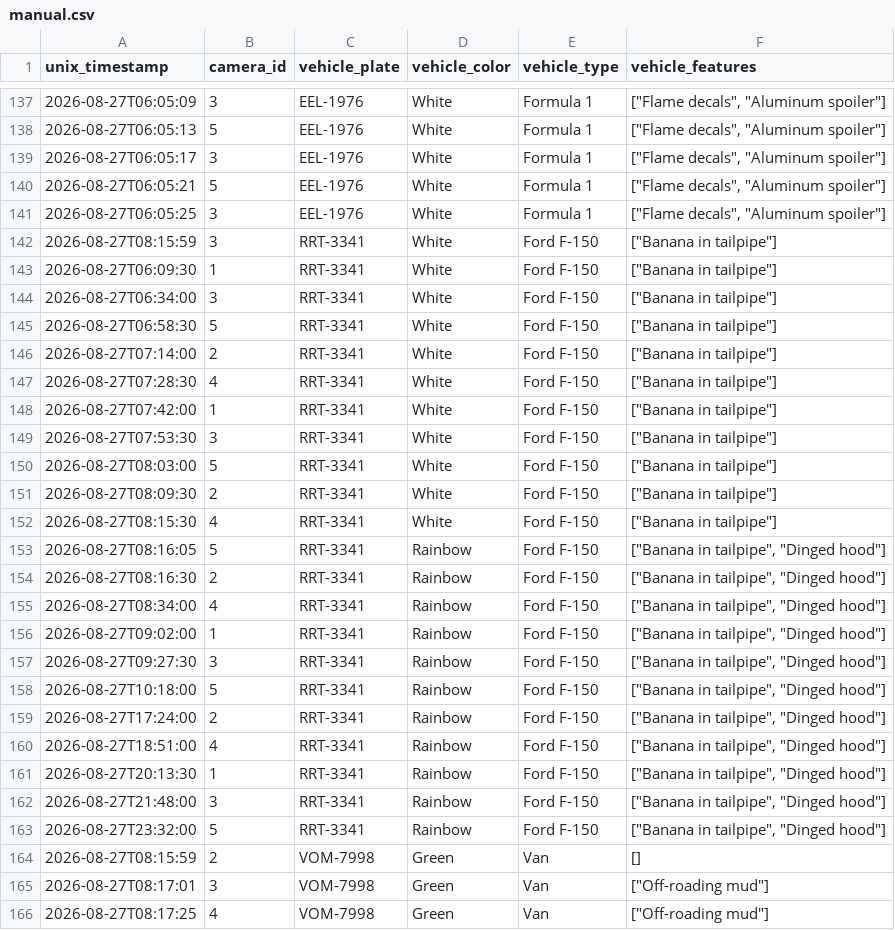
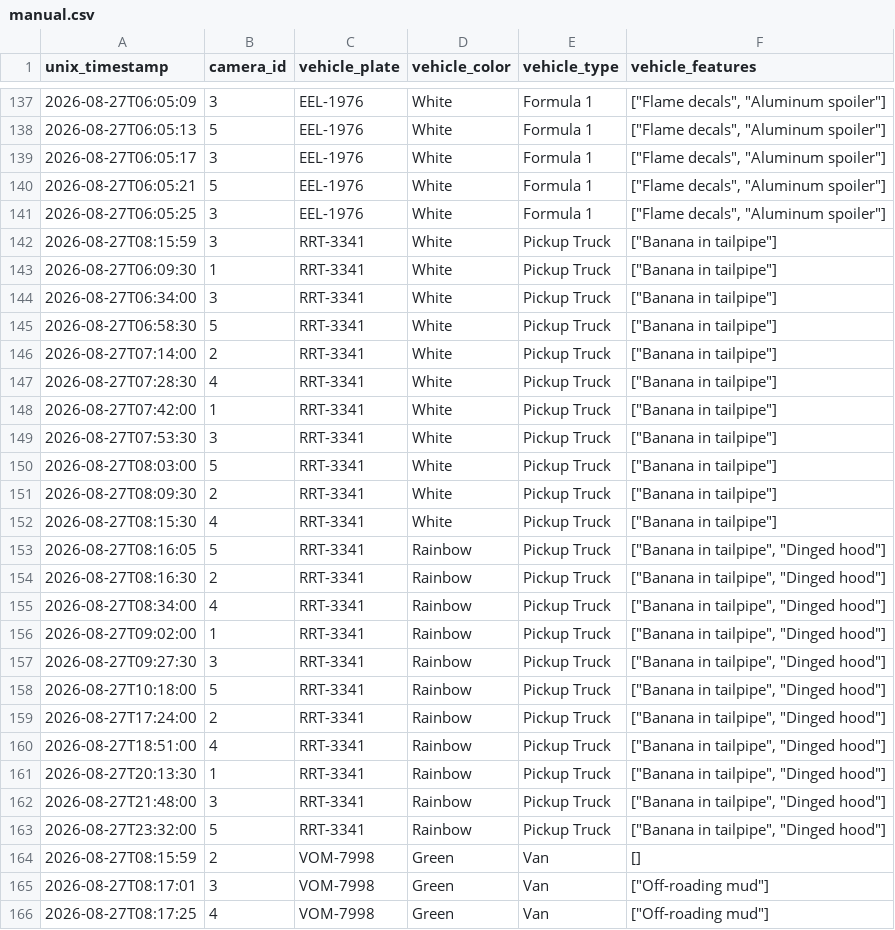
Before and after one commit to Ciph3rzer0/brackeys-2026.2-trust-no-one, a CSV file: csvs/manual.csv, drawn as a sheet; only a part is shown, gaps mark what is left out.

Commit message:
changed F-150 to Pickup Truck; added tick marks to volume sliders

```diff
--- a/csvs/manual.csv
+++ b/csvs/manual.csv
@@ -141,24 +141,24 @@ unix_timestamp,camera_id,vehicle_plate,vehicle_color,vehicle_type,vehicle_featur
 "2026-08-27T06:05:25",3,EEL-1976,White,Formula 1,"[""Flame decals"", ""Aluminum spoiler""]"
-"2026-08-27T08:15:59",3,RRT-3341,White,Ford F-150,"[""Banana in tailpipe""]"
-"2026-08-27T06:09:30",1,RRT-3341,White,Ford F-150,"[""Banana in tailpipe""]"
-"2026-08-27T06:34:00",3,RRT-3341,White,Ford F-150,"[""Banana in tailpipe""]"
-"2026-08-27T06:58:30",5,RRT-3341,White,Ford F-150,"[""Banana in tailpipe""]"
-"2026-08-27T07:14:00",2,RRT-3341,White,Ford F-150,"[""Banana in tailpipe""]"
-"2026-08-27T07:28:30",4,RRT-3341,White,Ford F-150,"[""Banana in tailpipe""]"
-"2026-08-27T07:42:00",1,RRT-3341,White,Ford F-150,"[""Banana in tailpipe""]"
-"2026-08-27T07:53:30",3,RRT-3341,White,Ford F-150,"[""Banana in tailpipe""]"
-"2026-08-27T08:03:00",5,RRT-3341,White,Ford F-150,"[""Banana in tailpipe""]"
-"2026-08-27T08:09:30",2,RRT-3341,White,Ford F-150,"[""Banana in tailpipe""]"
-"2026-08-27T08:15:30",4,RRT-3341,White,Ford F-150,"[""Banana in tailpipe""]"
-"2026-08-27T08:16:05",5,RRT-3341,Rainbow,Ford F-150,"[""Banana in tailpipe"", ""Dinged hood""]"
-"2026-08-27T08:16:30",2,RRT-3341,Rainbow,Ford F-150,"[""Banana in tailpipe"", ""Dinged hood""]"
-"2026-08-27T08:34:00",4,RRT-3341,Rainbow,Ford F-150,"[""Banana in tailpipe"", ""Dinged hood""]"
-"2026-08-27T09:02:00",1,RRT-3341,Rainbow,Ford F-150,"[""Banana in tailpipe"", ""Dinged hood""]"
-"2026-08-27T09:27:30",3,RRT-3341,Rainbow,Ford F-150,"[""Banana in tailpipe"", ""Dinged hood""]"
-"2026-08-27T10:18:00",5,RRT-3341,Rainbow,Ford F-150,"[""Banana in tailpipe"", ""Dinged hood""]"
-"2026-08-27T17:24:00",2,RRT-3341,Rainbow,Ford F-150,"[""Banana in tailpipe"", ""Dinged hood""]"
-"2026-08-27T18:51:00",4,RRT-3341,Rainbow,Ford F-150,"[""Banana in tailpipe"", ""Dinged hood""]"
-"2026-08-27T20:13:30",1,RRT-3341,Rainbow,Ford F-150,"[""Banana in tailpipe"", ""Dinged hood""]"
-"2026-08-27T21:48:00",3,RRT-3341,Rainbow,Ford F-150,"[""Banana in tailpipe"", ""Dinged hood""]"
-"2026-08-27T23:32:00",5,RRT-3341,Rainbow,Ford F-150,"[""Banana in tailpipe"", ""Dinged hood""]"
+"2026-08-27T08:15:59",3,RRT-3341,White,Pickup Truck,"[""Banana in tailpipe""]"
+"2026-08-27T06:09:30",1,RRT-3341,White,Pickup Truck,"[""Banana in tailpipe""]"
+"2026-08-27T06:34:00",3,RRT-3341,White,Pickup Truck,"[""Banana in tailpipe""]"
+"2026-08-27T06:58:30",5,RRT-3341,White,Pickup Truck,"[""Banana in tailpipe""]"
+"2026-08-27T07:14:00",2,RRT-3341,White,Pickup Truck,"[""Banana in tailpipe""]"
+"2026-08-27T07:28:30",4,RRT-3341,White,Pickup Truck,"[""Banana in tailpipe""]"
+"2026-08-27T07:42:00",1,RRT-3341,White,Pickup Truck,"[""Banana in tailpipe""]"
+"2026-08-27T07:53:30",3,RRT-3341,White,Pickup Truck,"[""Banana in tailpipe""]"
+"2026-08-27T08:03:00",5,RRT-3341,White,Pickup Truck,"[""Banana in tailpipe""]"
+"2026-08-27T08:09:30",2,RRT-3341,White,Pickup Truck,"[""Banana in tailpipe""]"
+"2026-08-27T08:15:30",4,RRT-3341,White,Pickup Truck,"[""Banana in tailpipe""]"
+"2026-08-27T08:16:05",5,RRT-3341,Rainbow,Pickup Truck,"[""Banana in tailpipe"", ""Dinged hood""]"
+"2026-08-27T08:16:30",2,RRT-3341,Rainbow,Pickup Truck,"[""Banana in tailpipe"", ""Dinged hood""]"
+"2026-08-27T08:34:00",4,RRT-3341,Rainbow,Pickup Truck,"[""Banana in tailpipe"", ""Dinged hood""]"
+"2026-08-27T09:02:00",1,RRT-3341,Rainbow,Pickup Truck,"[""Banana in tailpipe"", ""Dinged hood""]"
+"2026-08-27T09:27:30",3,RRT-3341,Rainbow,Pickup Truck,"[""Banana in tailpipe"", ""Dinged hood""]"
+"2026-08-27T10:18:00",5,RRT-3341,Rainbow,Pickup Truck,"[""Banana in tailpipe"", ""Dinged hood""]"
+"2026-08-27T17:24:00",2,RRT-3341,Rainbow,Pickup Truck,"[""Banana in tailpipe"", ""Dinged hood""]"
+"2026-08-27T18:51:00",4,RRT-3341,Rainbow,Pickup Truck,"[""Banana in tailpipe"", ""Dinged hood""]"
+"2026-08-27T20:13:30",1,RRT-3341,Rainbow,Pickup Truck,"[""Banana in tailpipe"", ""Dinged hood""]"
+"2026-08-27T21:48:00",3,RRT-3341,Rainbow,Pickup Truck,"[""Banana in tailpipe"", ""Dinged hood""]"
+"2026-08-27T23:32:00",5,RRT-3341,Rainbow,Pickup Truck,"[""Banana in tailpipe"", ""Dinged hood""]"
 "2026-08-27T08:15:59",2,VOM-7998,Green,Van,[]
```
Also changed, not shown: 3 other files.
